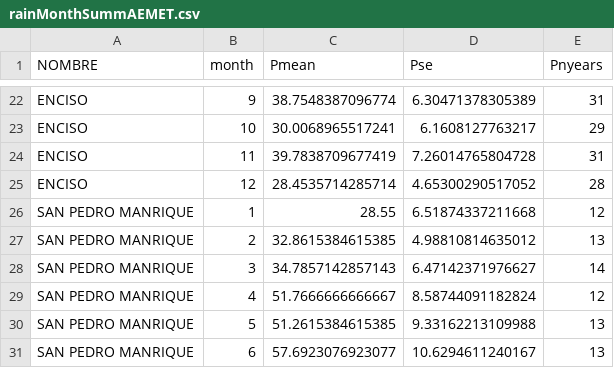
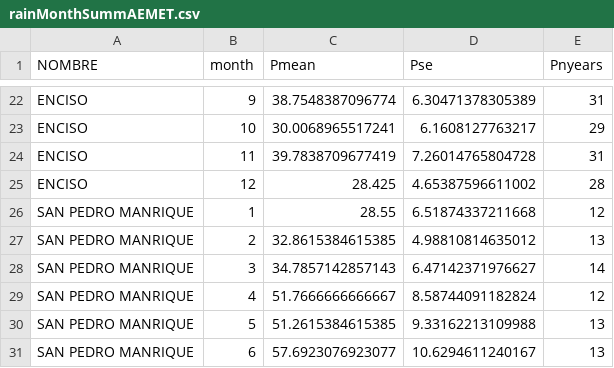
Before and after one commit to TerefiGimeno/bark, a CSV file: barkOutput/rainMonthSummAEMET.csv, drawn as a sheet; only a part is shown, gaps mark what is left out; the diff covers the shown part only.

```diff
--- a/barkOutput/rainMonthSummAEMET.csv
+++ b/barkOutput/rainMonthSummAEMET.csv
@@ -24,3 +24,3 @@
 "ENCISO",11,39.7838709677419,7.26014765804728,31
-"ENCISO",12,28.4535714285714,4.65300290517052,28
+"ENCISO",12,28.425,4.65387596611002,28
 "SAN PEDRO MANRIQUE",1,28.55,6.51874337211668,12
```
Also changed, not shown: 32 edited cells elsewhere in this file, barkOutput/rainYearSummAEMET.csv, 7 other files.
